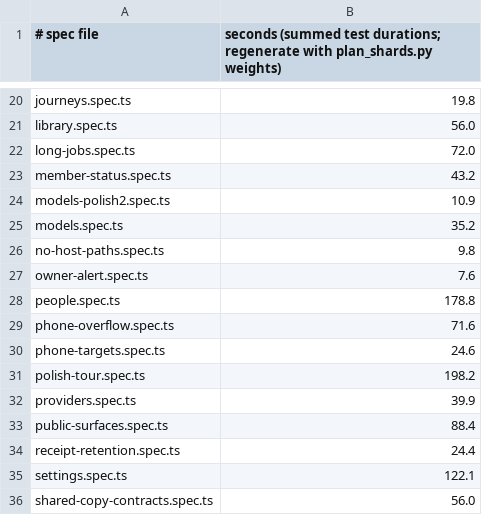
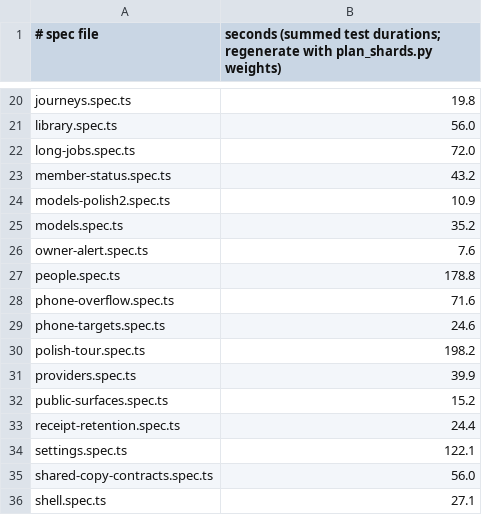
Before and after one commit to tnunamak/azizam, a TSV file: web/e2e/shard-weights.tsv, drawn as a sheet; only a part is shown, gaps mark what is left out; the shorter side is filled out with more unchanged rows.

Commit message:
test(web): move public-surface and host-path display checks to vitest
Moved to vitest: setup page states (new setup/page.spec.tsx), expired invite
(new invite/page.spec.tsx), sign-in form and error states (extended
sign-in/page.spec.tsx), and the no-host-path checks for Usage, Activity,
Models and Library (new no-host-path.spec.tsx beside each page, shared
tests/helpers/host-path.ts). The Library check now also opens Details.

Stays in Playwright: one 390 px axe and overflow case per public page
(setup dark, sign-in light), the real rejected sign-in journey and the
native recovery journey (one-shot evaluate replaced by expect.poll).
public-surfaces: 29 -> 5 cases; no-host-paths.spec.ts deleted (4 cases);
shard-weights.tsv updated (public-surfaces weight is an estimate).

```diff
--- a/web/e2e/shard-weights.tsv
+++ b/web/e2e/shard-weights.tsv
@@ -25,3 +25,2 @@ models-polish2.spec.ts	10.9
 models.spec.ts	35.2
-no-host-paths.spec.ts	9.8
 owner-alert.spec.ts	7.6
@@ -32,3 +31,3 @@ polish-tour.spec.ts	198.2
 providers.spec.ts	39.9
-public-surfaces.spec.ts	88.4
+public-surfaces.spec.ts	15.2
 receipt-retention.spec.ts	24.4
```
Also changed, not shown: 11 other files.
